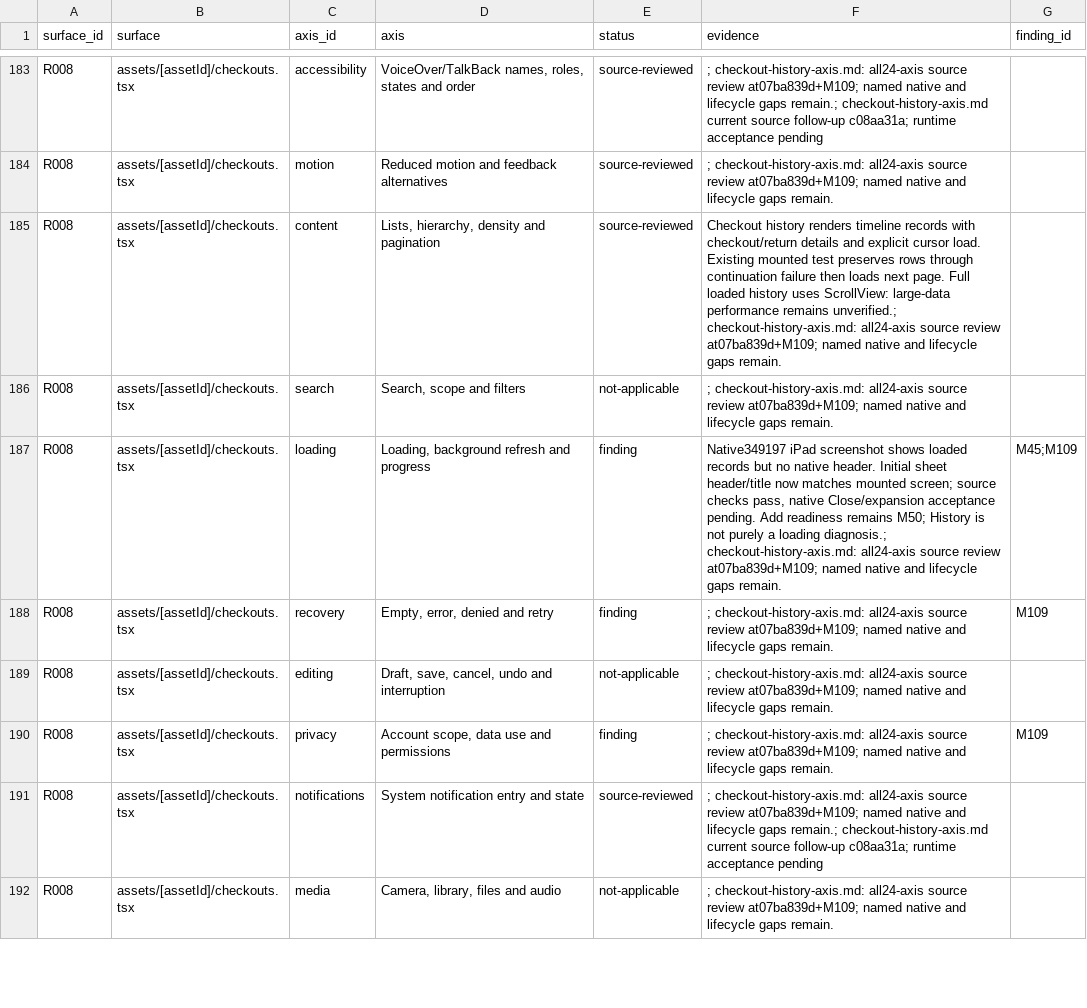
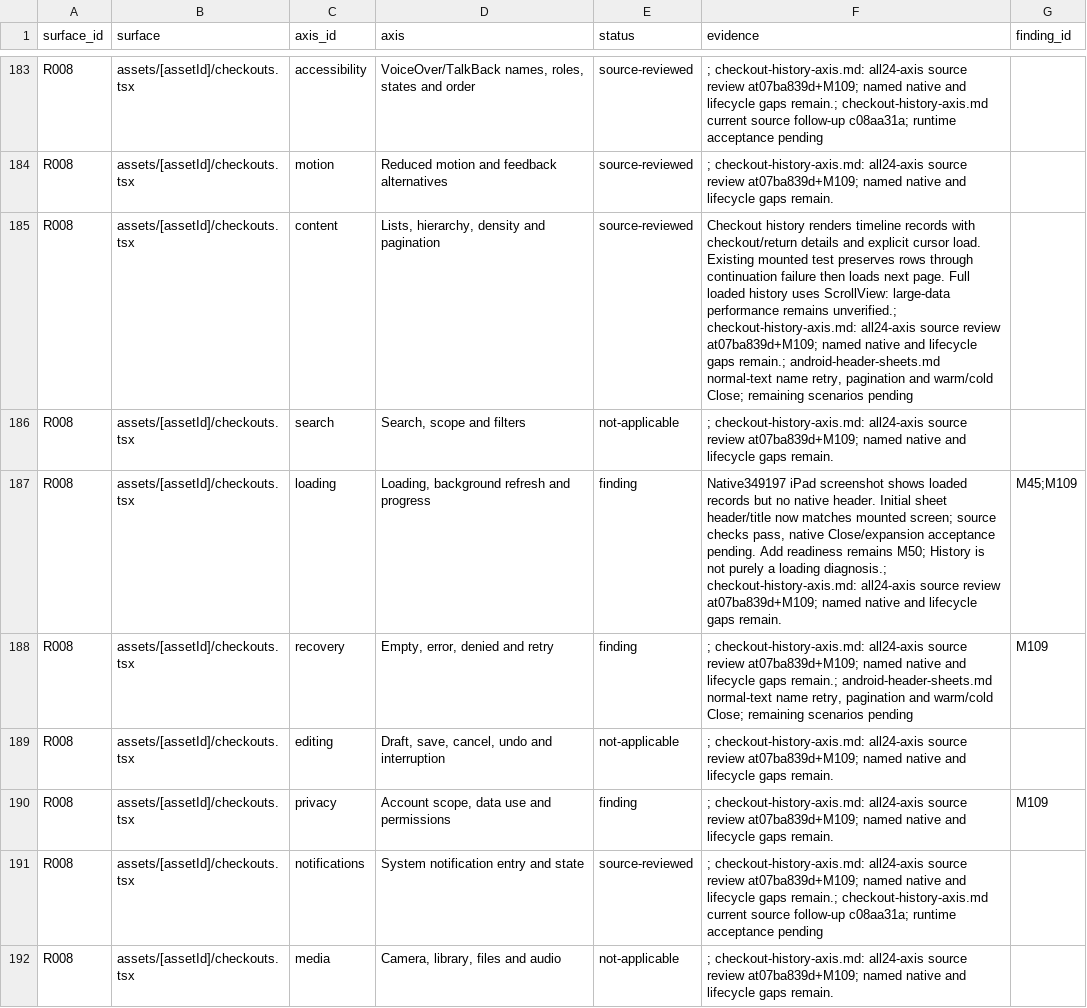
Before and after one commit to elsell/stuffstash, a CSV file: docs/reports/mobile-ui-remediation-2026-09-14/matrix.csv, drawn as a sheet; only a part is shown, gaps mark what is left out; the diff covers the shown part only.

Commit message:
docs(mobile): verify Android history recovery and root return

```diff
--- a/docs/reports/mobile-ui-remediation-2026-09-14/matrix.csv
+++ b/docs/reports/mobile-ui-remediation-2026-09-14/matrix.csv
@@ -184,6 +184,6 @@ R008,assets/[assetId]/checkouts.tsx,accessibility,"VoiceOver/TalkBack names, rol
 R008,assets/[assetId]/checkouts.tsx,motion,Reduced motion and feedback alternatives,source-reviewed,; checkout-history-axis.md: all24-axis source review at07ba839d+M109; named native and lifecycle gaps remain.,
-R008,assets/[assetId]/checkouts.tsx,content,"Lists, hierarchy, density and pagination",source-reviewed,Checkout history renders timeline records with checkout/return details and explicit cursor load. Existing mounted test preserves rows through continuation failure then loads next page. Full loaded history uses ScrollView: large-data performance remains unverified.; checkout-history-axis.md: all24-axis source review at07ba839d+M109; named native and lifecycle gaps remain.,
+R008,assets/[assetId]/checkouts.tsx,content,"Lists, hierarchy, density and pagination",source-reviewed,"Checkout history renders timeline records with checkout/return details and explicit cursor load. Existing mounted test preserves rows through continuation failure then loads next page. Full loaded history uses ScrollView: large-data performance remains unverified.; checkout-history-axis.md: all24-axis source review at07ba839d+M109; named native and lifecycle gaps remain.; android-header-sheets.md normal-text name retry, pagination and warm/cold Close; remaining scenarios pending",
 R008,assets/[assetId]/checkouts.tsx,search,"Search, scope and filters",not-applicable,; checkout-history-axis.md: all24-axis source review at07ba839d+M109; named native and lifecycle gaps remain.,
 R008,assets/[assetId]/checkouts.tsx,loading,"Loading, background refresh and progress",finding,"Native349197 iPad screenshot shows loaded records but no native header. Initial sheet header/title now matches mounted screen; source checks pass, native Close/expansion acceptance pending. Add readiness remains M50; History is not purely a loading diagnosis.; checkout-history-axis.md: all24-axis source review at07ba839d+M109; named native and lifecycle gaps remain.",M45;M109
-R008,assets/[assetId]/checkouts.tsx,recovery,"Empty, error, denied and retry",finding,; checkout-history-axis.md: all24-axis source review at07ba839d+M109; named native and lifecycle gaps remain.,M109
+R008,assets/[assetId]/checkouts.tsx,recovery,"Empty, error, denied and retry",finding,"; checkout-history-axis.md: all24-axis source review at07ba839d+M109; named native and lifecycle gaps remain.; android-header-sheets.md normal-text name retry, pagination and warm/cold Close; remaining scenarios pending",M109
 R008,assets/[assetId]/checkouts.tsx,editing,"Draft, save, cancel, undo and interruption",not-applicable,; checkout-history-axis.md: all24-axis source review at07ba839d+M109; named native and lifecycle gaps remain.,
```
Also changed, not shown: 2 edited cells elsewhere in this file, 3 other files.
